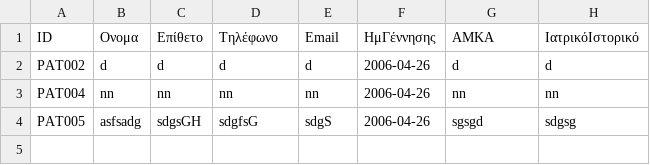
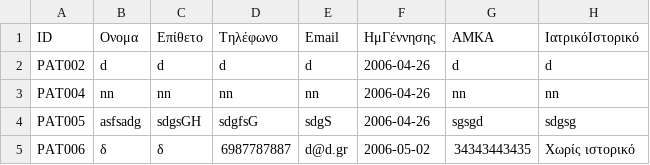
Before and after one commit to GimisLogos/CN5004, a CSV file: data/patients.csv, drawn as a sheet.

```diff
--- a/data/patients.csv
+++ b/data/patients.csv
@@ -4 +4,2 @@ PAT004,nn,nn,nn,nn,2006-04-26,nn,nn
 PAT005,asfsadg,sdgsGH,sdgfsG,sdgS,2006-04-26,sgsgd,sdgsg
+PAT006,δ,δ,6987787887,d@d.gr,2006-05-02,34343443435,Χωρίς ιστορικό
```
Also changed, not shown: 2 other files.
